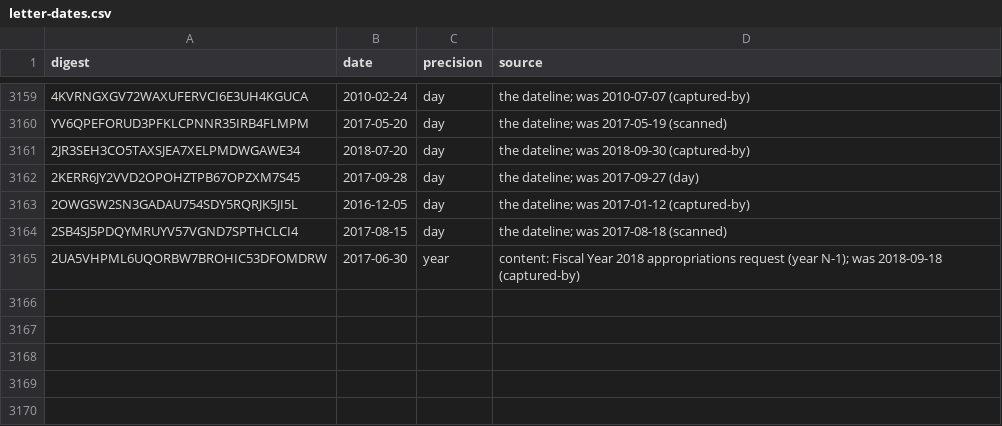
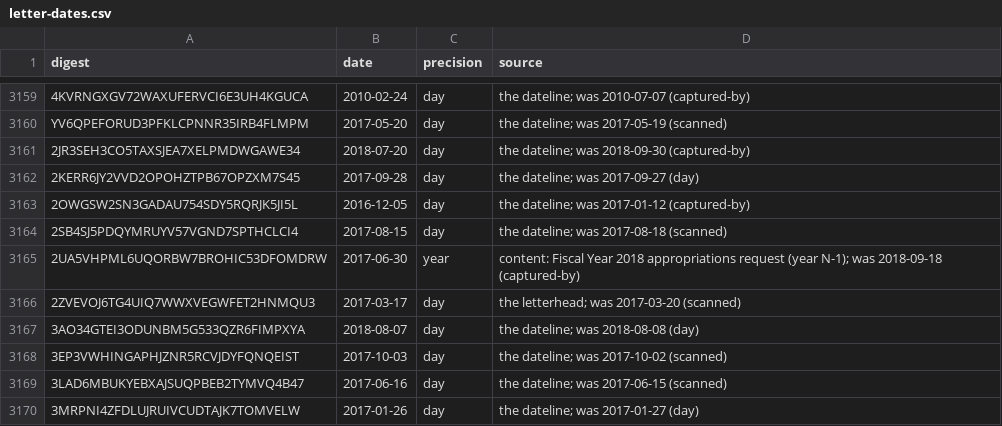
Before and after one commit to Robin-IA/Congressional-Letters-Dev, a CSV file: vocabulary/letter-dates.csv, drawn as a sheet; only a part is shown, gaps mark what is left out; the diff names each change by its address in the sheet, - before the commit and + after, or states it on an @@ line.

```diff
--- a/vocabulary/letter-dates.csv
+++ b/vocabulary/letter-dates.csv
+row 3166: 2ZVEVOJ6TG4UIQ7WWXVEGWFET2HNMQU3 | 2017-03-17 | day | the letterhead; was 2017-03-20 (scanned)
+row 3167: 3AO34GTEI3ODUNBM5G533QZR6FIMPXYA | 2018-08-07 | day | the dateline; was 2018-08-08 (day)
+row 3168: 3EP3VWHINGAPHJZNR5RCVJDYFQNQEIST | 2017-10-03 | day | the dateline; was 2017-10-02 (scanned)
+row 3169: 3LAD6MBUKYEBXAJSUQPBEB2TYMVQ4B47 | 2017-06-16 | day | the dateline; was 2017-06-15 (scanned)
+row 3170: 3MRPNI4ZFDLUJRUIVCUDTAJK7TOMVELW | 2017-01-26 | day | the dateline; was 2017-01-27 (day)
```
Also changed, not shown: vocabulary/hierarchy.csv, 5 other files.
